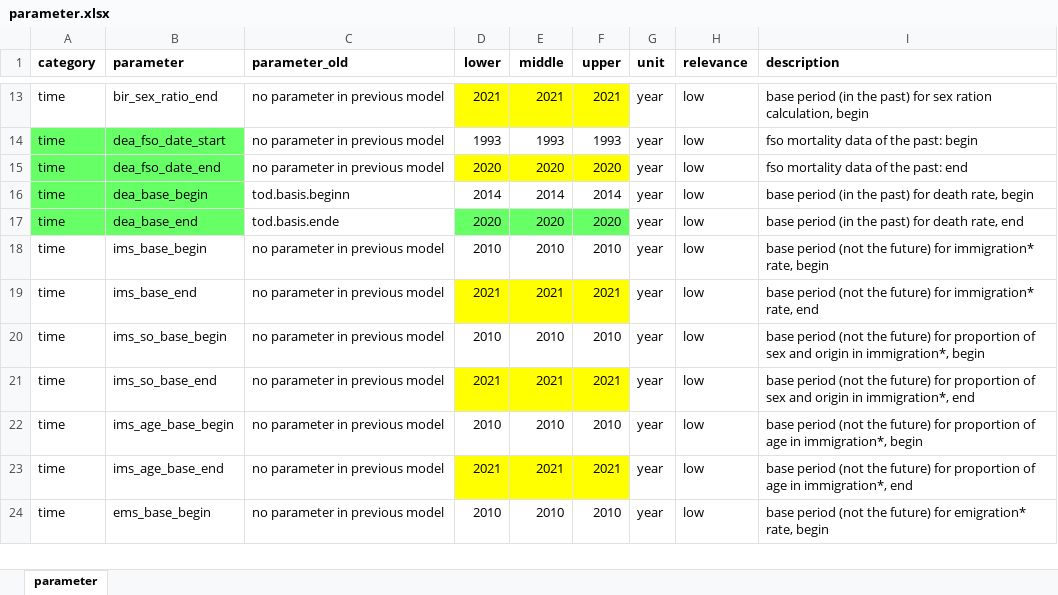
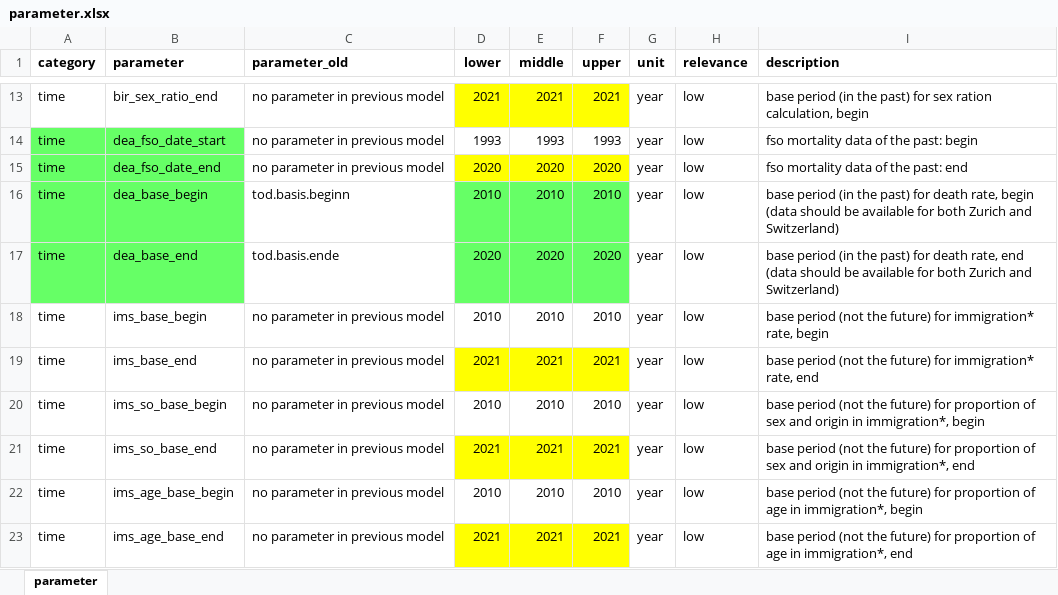
Before and after one commit to StatistikStadtZuerich/BevSzen, an Excel workbook: 2020phase2/2_Data/3_Parameter/parameter.xlsx, sheet parameter, drawn as a sheet; only a part is shown, gaps mark what is left out; the shorter side is filled out with more unchanged rows; values as stored, in another font and other column widths than the file's, no borders; the diff names each change by its address in the sheet, - before the commit and + after, or states it on an @@ line.

Commit message:
base years for mortality rate ratio (Zurich vs. Switzerland): 2010 until 2020

```diff
--- a/2020phase2/2_Data/3_Parameter/parameter.xlsx (sheet parameter)
+++ b/2020phase2/2_Data/3_Parameter/parameter.xlsx (sheet parameter)
-D16 (lower): 2014
+D16 (lower): 2010
-D16:F16 fill: none
+D16:F16 fill: #66FF66
-E16 (middle): 2014
+E16 (middle): 2010
-F16 (upper): 2014
+F16 (upper): 2010
-I16 (description): …rate, begin
+I16 (description): …rate, begin (data should be available for both Zurich and Switzerland)
-I17 (description): …rate, end
+I17 (description): …rate, end (data should be available for both Zurich and Switzerland)
```
Also changed, not shown: 2 other files.
